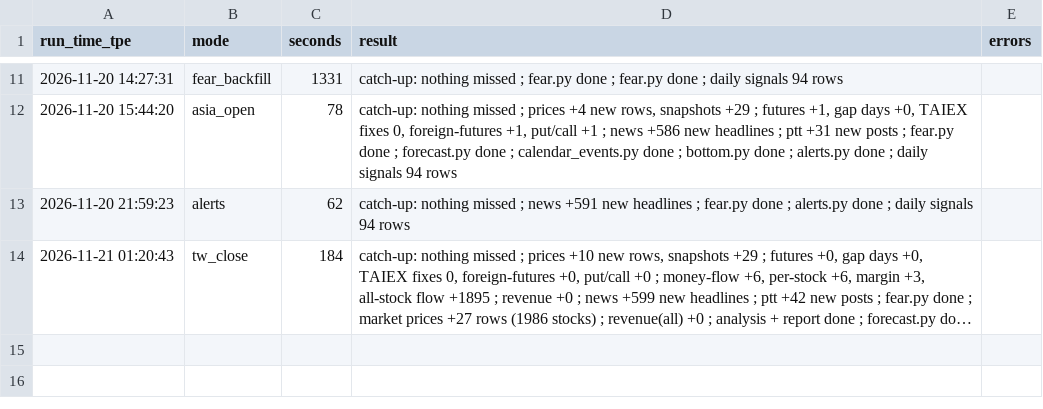
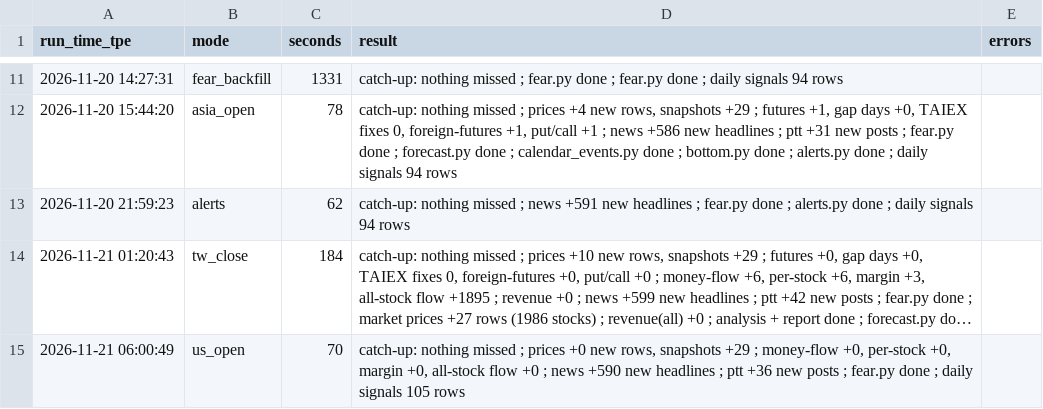
Before and after one commit to simpletechsa/data-notes, a CSV file: data/run_log.csv, drawn as a sheet; only a part is shown, gaps mark what is left out; long unchanged cells end in …; the diff names each change by its address in the sheet, - before the commit and + after, or states it on an @@ line.

```diff
--- a/data/run_log.csv
+++ b/data/run_log.csv
+row 15: 2026-11-21 06:00:49 | us_open | 70 | catch-up: nothing missed ; prices +0 new rows, snapshots +29 ; money-flow +0, per-stock +0, margin +0, all-stock flow +0 ; news +590 new headlines ; ptt +36 new posts ; fear.py done ; daily signals 105 rows
```
Also changed, not shown: data/daily_signals.csv, data/ptt_scores/2026-11.csv, 5 other files.
